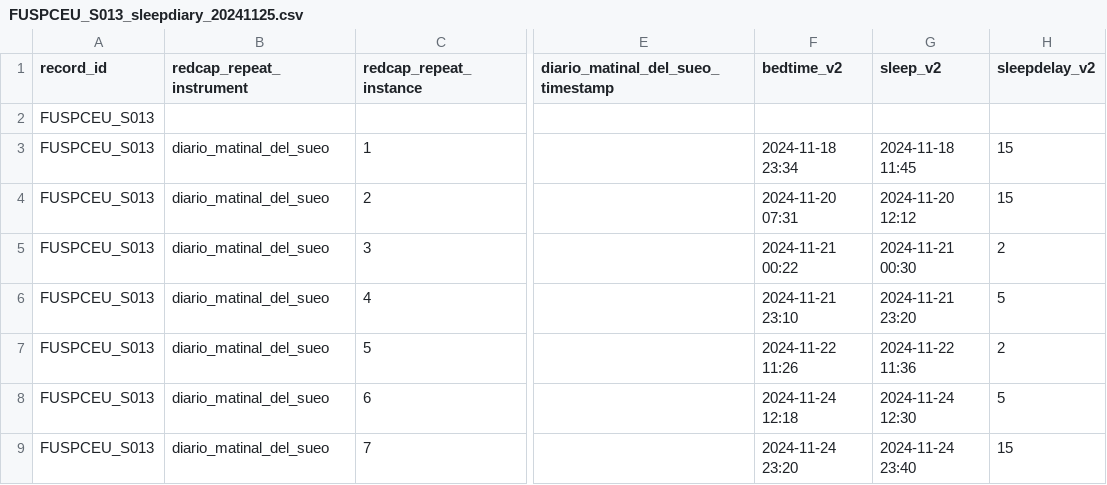
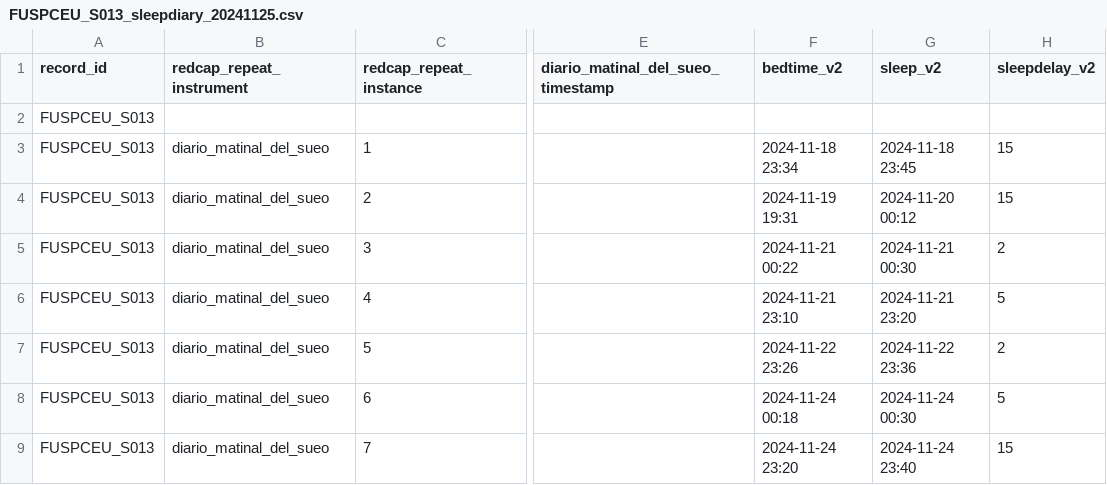
Before and after one commit to MeLiDosProject/BaezaEtAl_Dataset_2025, a CSV file: data/raw/individual/FUSPCEU_S013/continuous/sleepdiary/FUSPCEU_S013_sleepdiary_20241125.csv, drawn as a sheet; only a part is shown, gaps mark what is left out; the diff names each change by its address in the sheet, - before the commit and + after, or states it on an @@ line.

```diff
--- a/data/raw/individual/FUSPCEU_S013/continuous/sleepdiary/FUSPCEU_S013_sleepdiary_20241125.csv
+++ b/data/raw/individual/FUSPCEU_S013/continuous/sleepdiary/FUSPCEU_S013_sleepdiary_20241125.csv
-G3 (sleep_v2): 2024-11-18 11:45
+G3 (sleep_v2): 2024-11-18 23:45
-F4 (bedtime_v2): 2024-11-20 07:31
+F4 (bedtime_v2): 2024-11-19 19:31
-G4 (sleep_v2): 2024-11-20 12:12
+G4 (sleep_v2): 2024-11-20 00:12
-F7 (bedtime_v2): 2024-11-22 11:26
+F7 (bedtime_v2): 2024-11-22 23:26
-G7 (sleep_v2): 2024-11-22 11:36
+G7 (sleep_v2): 2024-11-22 23:36
-F8 (bedtime_v2): 2024-11-24 12:18
+F8 (bedtime_v2): 2024-11-24 00:18
-G8 (sleep_v2): 2024-11-24 12:30
+G8 (sleep_v2): 2024-11-24 00:30
```
Also changed, not shown: data/raw/individual/FUSPCEU_S006/continuous/sleepdiary/FUSPCEU_S006_sleepdiary_20241021.csv, data/raw/individual/FUSPCEU_S014/continuous/sleepdiary/FUSPCEU_S014_sleepdiary_20241125.csv, 21 other files.
